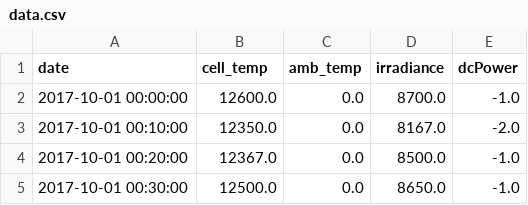
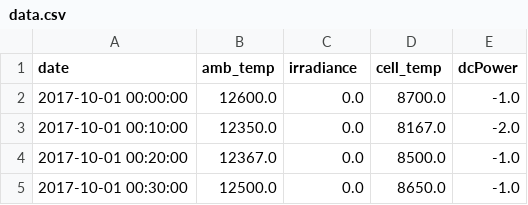
Before and after one commit to tcapelle/python_ines, a CSV file: data.csv, drawn as a sheet; only a part is shown.

Commit message:
added MNIST and corrected the data.csv

```diff
--- a/data.csv
+++ b/data.csv
@@ -1,2 +1,2 @@
-date,cell_temp,amb_temp,irradiance,dcPower
+date,amb_temp,irradiance,cell_temp,dcPower
 2017-10-01 00:00:00,12600.0,0.0,8700.0,-1.0
```
Also changed, not shown: 2 other files.
